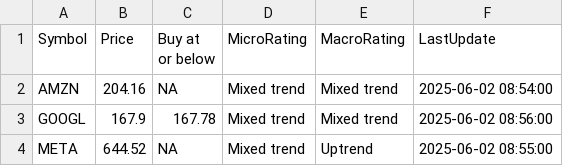
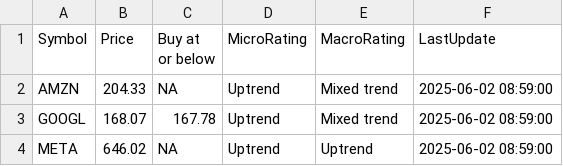
Before and after one commit to kuppal3gt/MSF, a CSV file: results_basic.csv, drawn as a sheet.

Commit message:
Auto-update results at Mon Jun  2 09:02:00 EDT 2025

```diff
--- a/results_basic.csv
+++ b/results_basic.csv
@@ -1,4 +1,4 @@
 "Symbol","Price","Buy at or below","MicroRating","MacroRating","LastUpdate"
-"AMZN",204.16,NA,"Mixed trend","Mixed trend","2025-06-02 08:54:00"
-"GOOGL",167.9,167.78,"Mixed trend","Mixed trend","2025-06-02 08:56:00"
-"META",644.52,NA,"Mixed trend","Uptrend","2025-06-02 08:55:00"
+"AMZN",204.33,NA,"Uptrend","Mixed trend","2025-06-02 08:59:00"
+"GOOGL",168.07,167.78,"Uptrend","Mixed trend","2025-06-02 08:59:00"
+"META",646.02,NA,"Uptrend","Uptrend","2025-06-02 08:59:00"
```
Also changed, not shown: results.csv, results_essential.csv, 1 other file.
